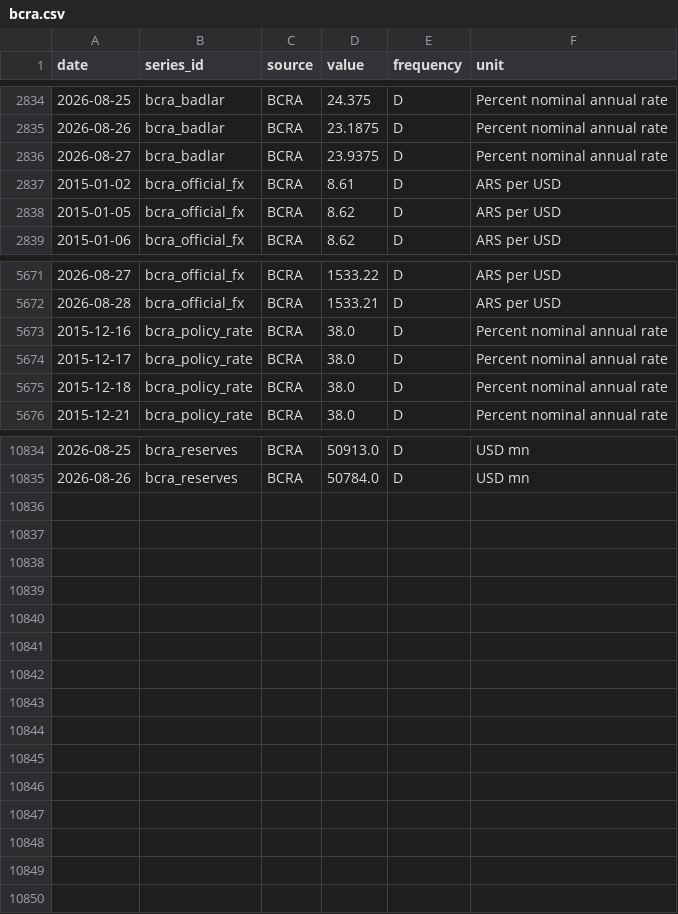
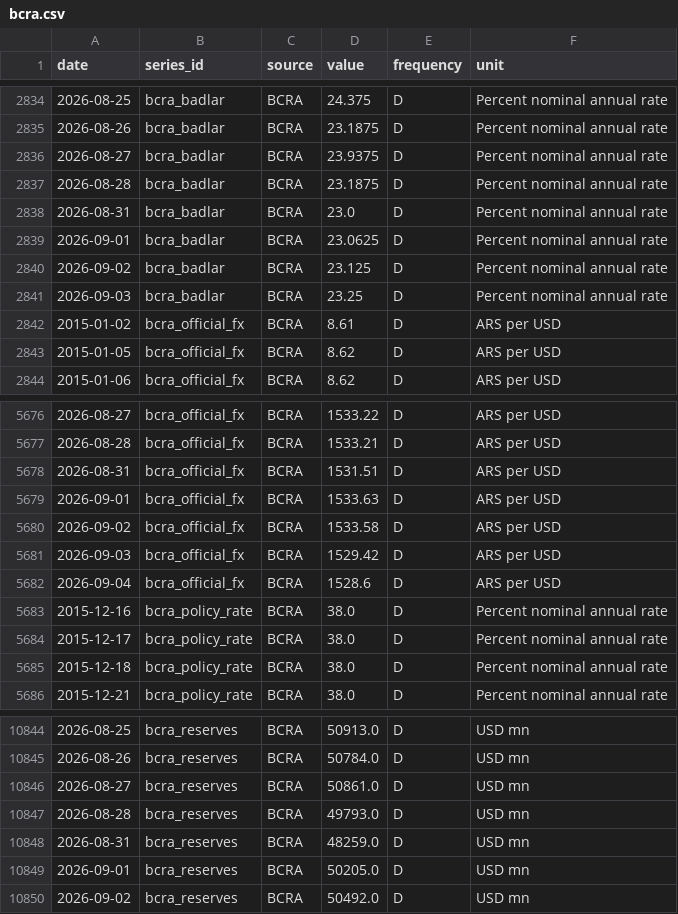
Before and after one commit to TorradoSantiago/Landing-Consulting, a CSV file: market_monitor/data/raw/bcra.csv, drawn as a sheet; only a part is shown, gaps mark what is left out.

```diff
--- a/market_monitor/data/raw/bcra.csv
+++ b/market_monitor/data/raw/bcra.csv
@@ -2836,2 +2836,7 @@ date,series_id,source,value,frequency,unit
 2026-08-27,bcra_badlar,BCRA,23.9375,D,Percent nominal annual rate
+2026-08-28,bcra_badlar,BCRA,23.1875,D,Percent nominal annual rate
+2026-08-31,bcra_badlar,BCRA,23.0,D,Percent nominal annual rate
+2026-09-01,bcra_badlar,BCRA,23.0625,D,Percent nominal annual rate
+2026-09-02,bcra_badlar,BCRA,23.125,D,Percent nominal annual rate
+2026-09-03,bcra_badlar,BCRA,23.25,D,Percent nominal annual rate
 2015-01-02,bcra_official_fx,BCRA,8.61,D,ARS per USD
@@ -5672,2 +5677,7 @@ date,series_id,source,value,frequency,unit
 2026-08-28,bcra_official_fx,BCRA,1533.21,D,ARS per USD
+2026-08-31,bcra_official_fx,BCRA,1531.51,D,ARS per USD
+2026-09-01,bcra_official_fx,BCRA,1533.63,D,ARS per USD
+2026-09-02,bcra_official_fx,BCRA,1533.58,D,ARS per USD
+2026-09-03,bcra_official_fx,BCRA,1529.42,D,ARS per USD
+2026-09-04,bcra_official_fx,BCRA,1528.6,D,ARS per USD
 2015-12-16,bcra_policy_rate,BCRA,38.0,D,Percent nominal annual rate
@@ -10835 +10845,6 @@ date,series_id,source,value,frequency,unit
 2026-08-26,bcra_reserves,BCRA,50784.0,D,USD mn
+2026-08-27,bcra_reserves,BCRA,50861.0,D,USD mn
+2026-08-28,bcra_reserves,BCRA,49793.0,D,USD mn
+2026-08-31,bcra_reserves,BCRA,48259.0,D,USD mn
+2026-09-01,bcra_reserves,BCRA,50205.0,D,USD mn
+2026-09-02,bcra_reserves,BCRA,50492.0,D,USD mn
```
Also changed, not shown: market_monitor/data/features/feature_panel.csv, market_monitor/data/processed/monthly_long.csv, 14 other files.
